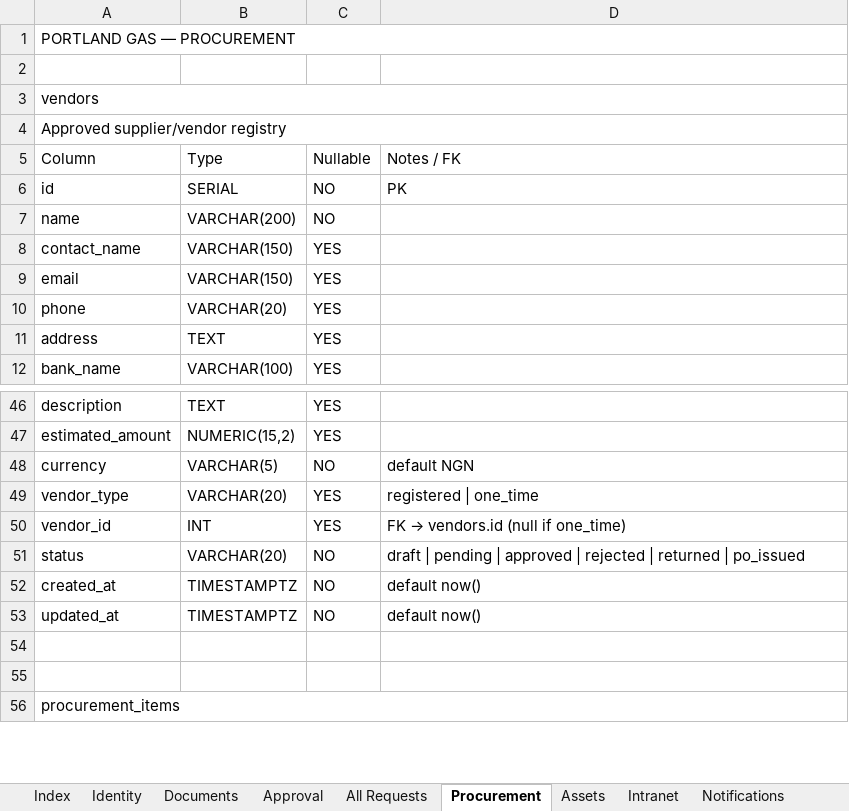
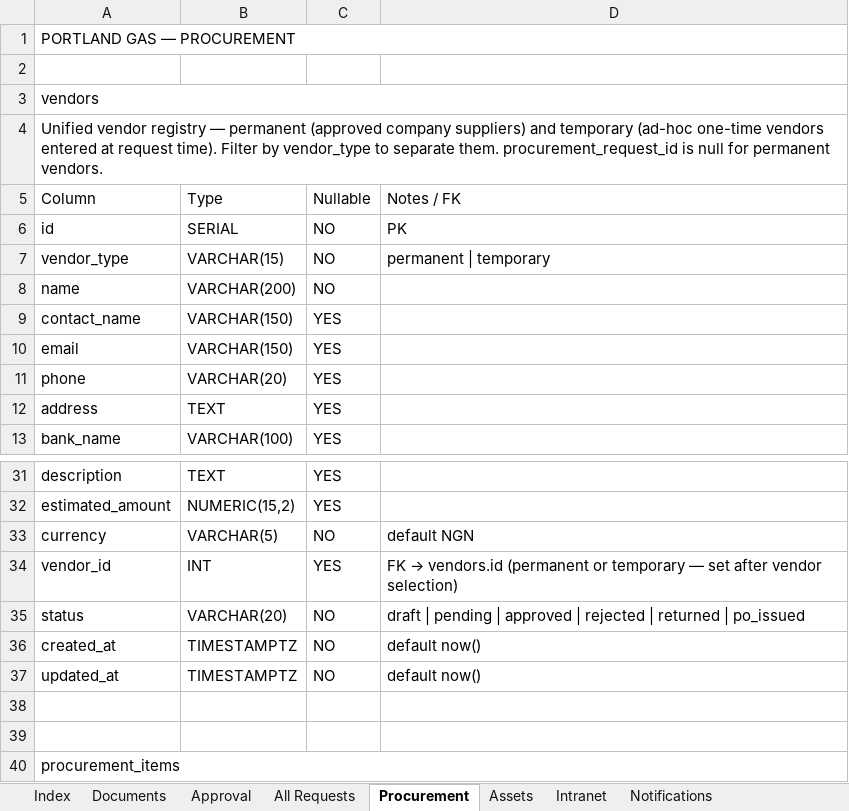
Before and after one commit to nubiavilleltd/portland-gas-ops, an Excel workbook: Portland_Gas_DB_Design.xlsx, sheet Procurement, drawn as a sheet; only a part is shown, gaps mark what is left out; values as stored, in another font and other column widths than the file's, no cell formats; removed rows and columns are numbered as before the commit, all else as after; the diff covers the shown part only; the diff names each change by its address in the sheet, - before the commit and + after, or states it on an @@ line.

```diff
--- a/Portland_Gas_DB_Design.xlsx (sheet Procurement)
+++ b/Portland_Gas_DB_Design.xlsx (sheet Procurement)
@@ sheet tab hidden: Identity @@
-A4: Approved supplier/vendor registry
+A4: Unified vendor registry — permanent (approved company suppliers) and temporary (ad-hoc one-time vendors entered at request time). Filter by vendor_type to separate them. procurement_request_id is null for permanent vendors.
+row 7: vendor_type | VARCHAR(15) | NO | permanent | temporary
-row 49: vendor_type | VARCHAR(20) | YES | registered | one_time
-D34: …→ vendors.id (null if one_time)
+D34: …→ vendors.id (permanent or temporary — set after vendor selection)
```
Also changed, not shown: 2 added rows, 19 removed rows and 5 edited cells elsewhere in this sheet, sheet Approval, sheet Index, sheet All Requests, sheet Assets, other sheet tabs, cell formats, 2 other files.
